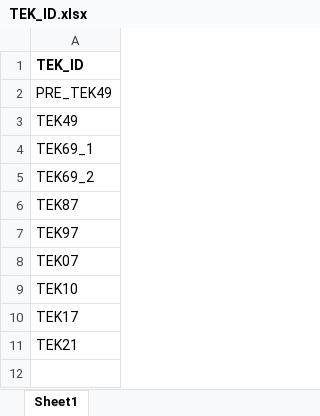
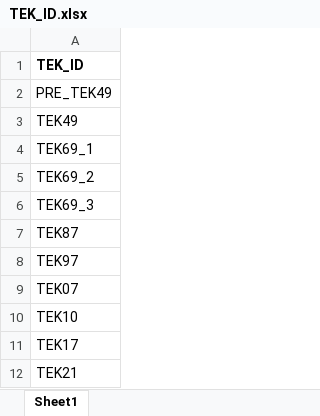
Before and after one commit to NVE/ebm, an Excel workbook: input/TEK_ID.xlsx, sheet Sheet1, drawn as a sheet; values as stored, in another font and other column widths than the file's, no borders; the diff names each change by its address in the sheet, - before the commit and + after, or states it on an @@ line.

```diff
--- a/input/TEK_ID.xlsx (sheet Sheet1)
+++ b/input/TEK_ID.xlsx (sheet Sheet1)
+row 6: TEK69_3
```
Also changed, not shown: input/TEK_parameters.xlsx, 4 other files.
